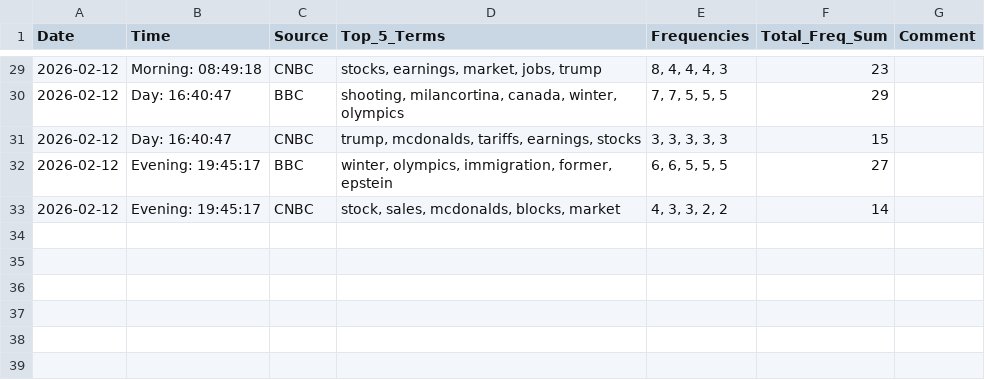
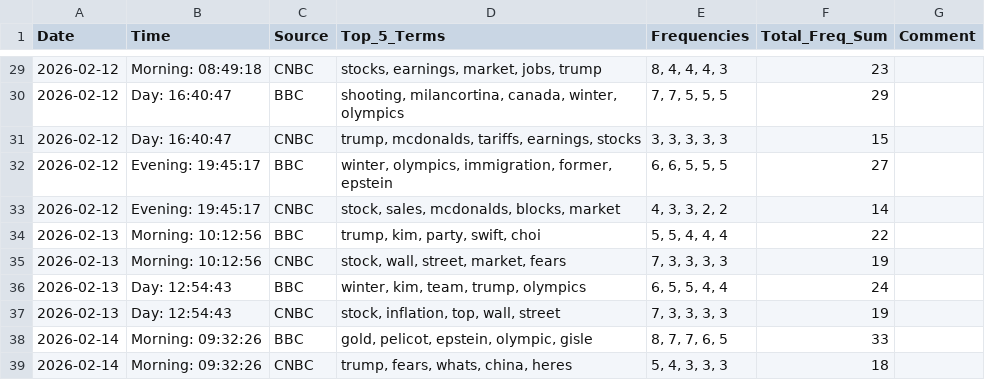
Before and after one commit to AlexanderSychev2005/NLP_UN, a CSV file: Lab_work_1/monitoring_results.csv, drawn as a sheet; only a part is shown, gaps mark what is left out.

Commit message:
Added the monitoring results monitoring_results.csv

```diff
--- a/Lab_work_1/monitoring_results.csv
+++ b/Lab_work_1/monitoring_results.csv
@@ -33 +33,7 @@ Date,Time,Source,Top_5_Terms,Frequencies,Total_Freq_Sum,Comment
 2026-02-12,Evening: 19:45:17,CNBC,"stock, sales, mcdonalds, blocks, market","4, 3, 3, 2, 2",14,
+2026-02-13,Morning: 10:12:56,BBC,"trump, kim, party, swift, choi","5, 5, 4, 4, 4",22,
+2026-02-13,Morning: 10:12:56,CNBC,"stock, wall, street, market, fears","7, 3, 3, 3, 3",19,
+2026-02-13,Day: 12:54:43,BBC,"winter, kim, team, trump, olympics","6, 5, 5, 4, 4",24,
+2026-02-13,Day: 12:54:43,CNBC,"stock, inflation, top, wall, street","7, 3, 3, 3, 3",19,
+2026-02-14,Morning: 09:32:26,BBC,"gold, pelicot, epstein, olympic, gisle","8, 7, 7, 6, 5",33,
+2026-02-14,Morning: 09:32:26,CNBC,"trump, fears, whats, china, heres","5, 4, 3, 3, 3",18,
```
